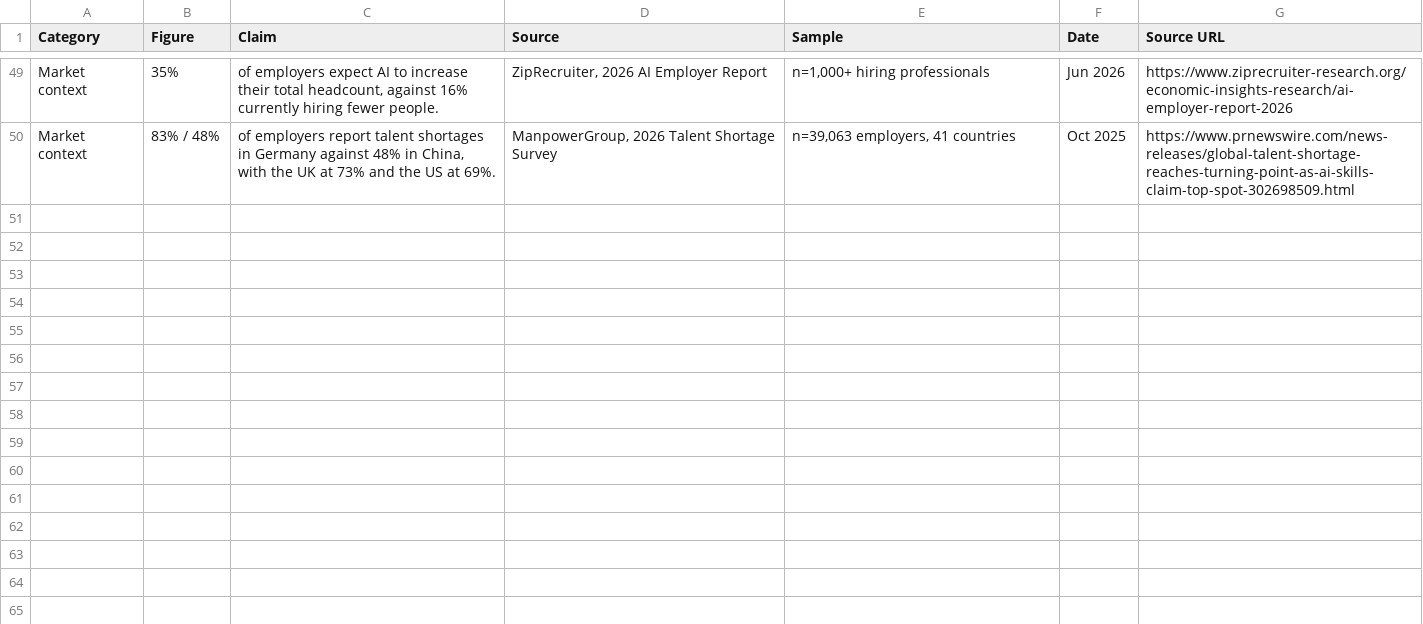
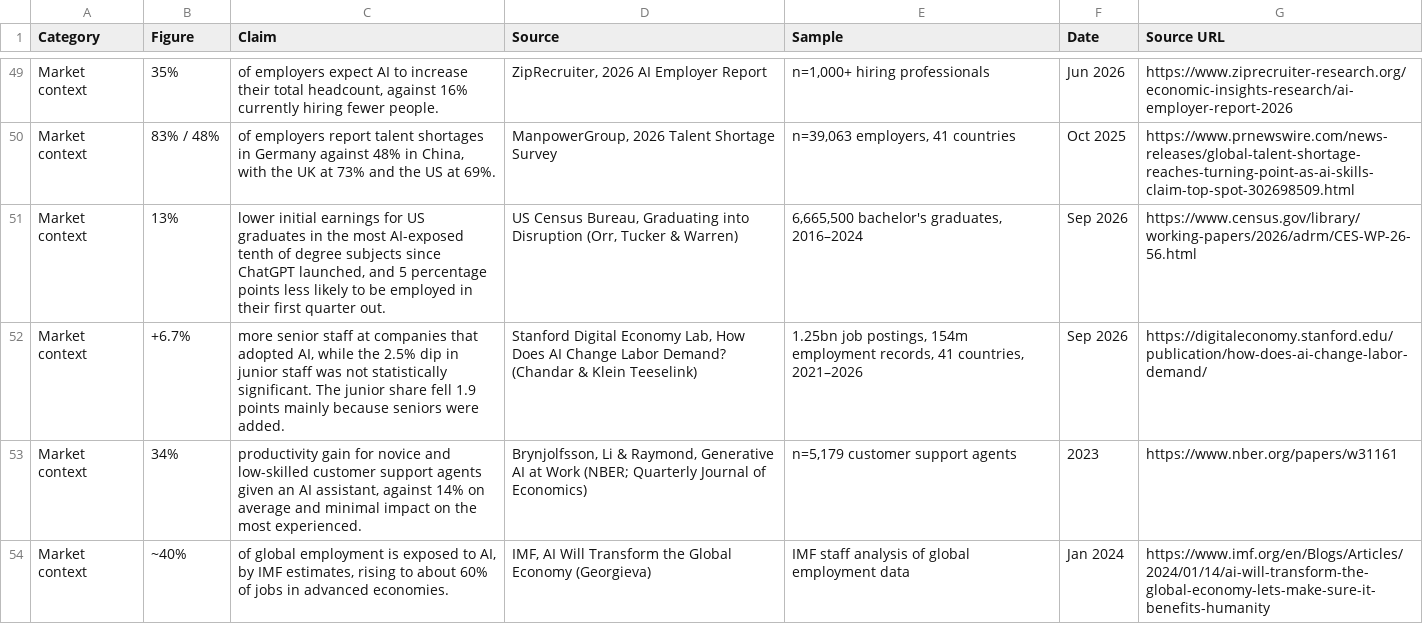
Before and after one commit to Acrombie720/website, a CSV file: fluencyfox-site_6/research/ai-fluency-data-index.csv, drawn as a sheet; only a part is shown, gaps mark what is left out; the diff names each change by its address in the sheet, - before the commit and + after, or states it on an @@ line.

```diff
--- a/fluencyfox-site_6/research/ai-fluency-data-index.csv
+++ b/fluencyfox-site_6/research/ai-fluency-data-index.csv
+row 51: Market context | 13% | lower initial earnings for US graduates in the most AI-exposed tenth of degree subjects since ChatGPT launched, and 5 percentage points less likely to be employed in their first quarter out. | US Census Bureau, Graduating into Disruption (Orr, Tucker & Warren) | 6,665,500 bachelor's graduates, 2016–2024 | Sep 2026 | https://www.census.gov/library/working-papers/2026/adrm/CES-WP-26-56.html
+row 52: Market context | +6.7% | more senior staff at companies that adopted AI, while the 2.5% dip in junior staff was not statistically significant. The junior share fell 1.9 points mainly because seniors were added. | Stanford Digital Economy Lab, How Does AI Change Labor Demand? (Chandar & Klein Teeselink) | 1.25bn job postings, 154m employment records, 41 countries, 2021–2026 | Sep 2026 | https://digitaleconomy.stanford.edu/publication/how-does-ai-change-labor-demand/
+row 53: Market context | 34% | productivity gain for novice and low-skilled customer support agents given an AI assistant, against 14% on average and minimal impact on the most experienced. | Brynjolfsson, Li & Raymond, Generative AI at Work (NBER; Quarterly Journal of Economics) | n=5,179 customer support agents | 2023 | https://www.nber.org/papers/w31161
+row 54: Market context | ~40% | of global employment is exposed to AI, by IMF estimates, rising to about 60% of jobs in advanced economies. | IMF, AI Will Transform the Global Economy (Georgieva) | IMF staff analysis of global employment data | Jan 2024 | https://www.imf.org/en/Blogs/Articles/2024/01/14/ai-will-transform-the-global-economy-lets-make-sure-it-benefits-humanity
```
Also changed, not shown: 4 other files.
